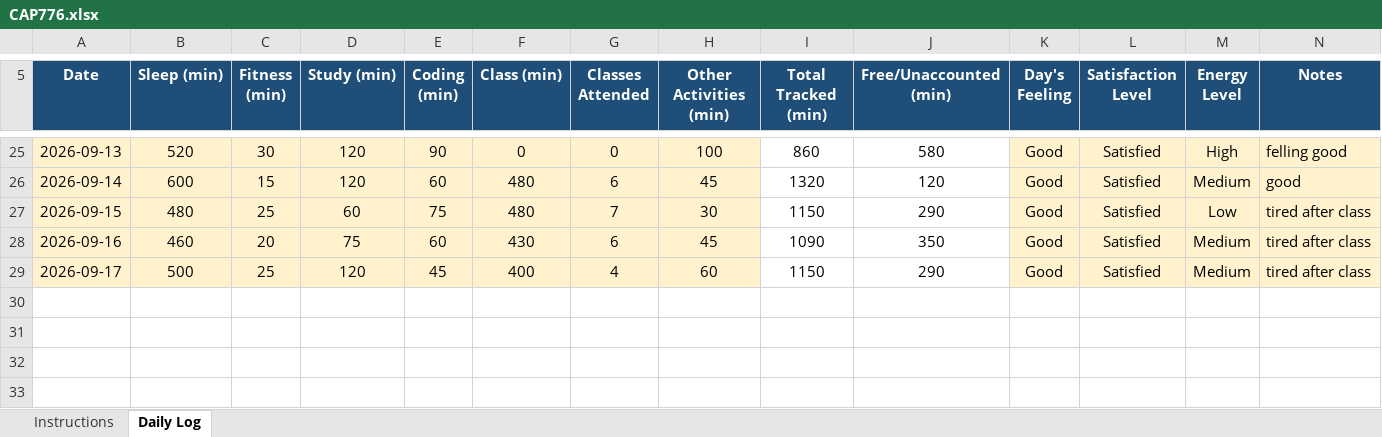
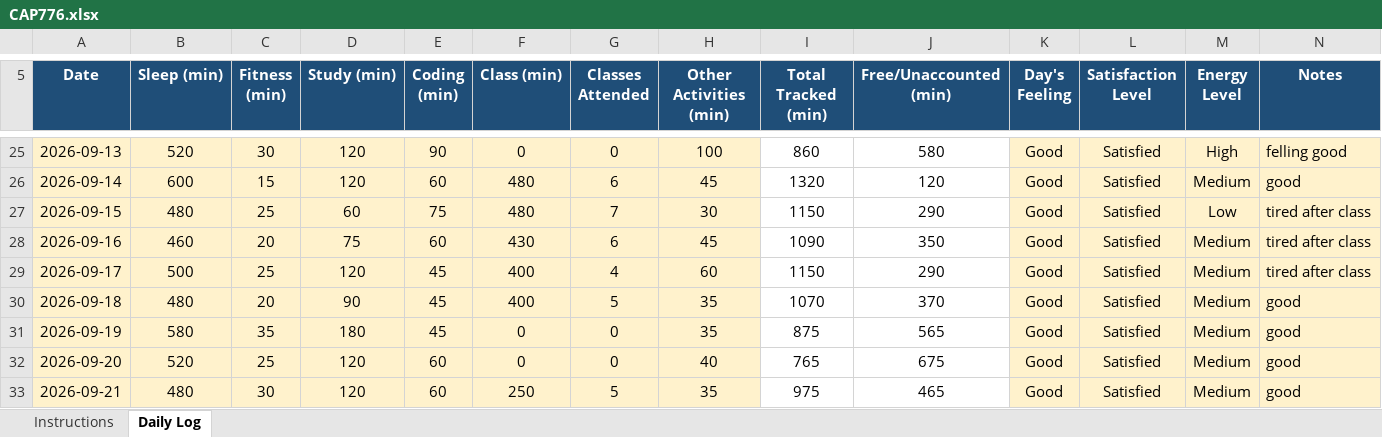
Before and after one commit to stiffensonu3000/CAP776, an Excel workbook: CAP776.xlsx, sheet Daily Log, drawn as a sheet; only a part is shown, gaps mark what is left out; values as stored, in another font and other column widths than the file's, no borders; conditional formats not drawn; the diff names each change by its address in the sheet, - before the commit and + after, or states it on an @@ line.

```diff
--- a/CAP776.xlsx (sheet Daily Log)
+++ b/CAP776.xlsx (sheet Daily Log)
+row 30: 2026-09-18 | 480 | 20 | 90 | 45 | 400 | 5 | 35 | 1070 | 370 | Good | Satisfied | Medium | good
+row 31: 2026-09-19 | 580 | 35 | 180 | 45 | 0 | 0 | 35 | 875 | 565 | Good | Satisfied | Medium | good
+row 32: 2026-09-20 | 520 | 25 | 120 | 60 | 0 | 0 | 40 | 765 | 675 | Good | Satisfied | Medium | good
+row 33: 2026-09-21 | 480 | 30 | 120 | 60 | 250 | 5 | 35 | 975 | 465 | Good | Satisfied | Medium | good
```
Also changed, not shown: 1 other file.
